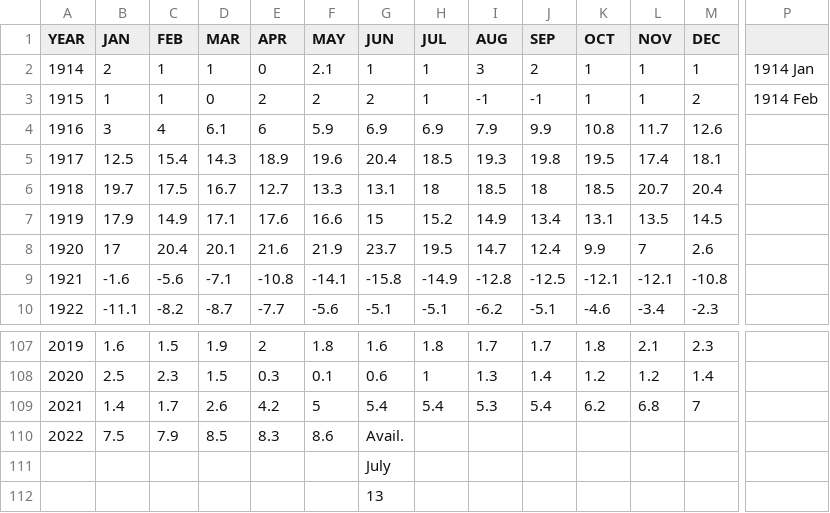
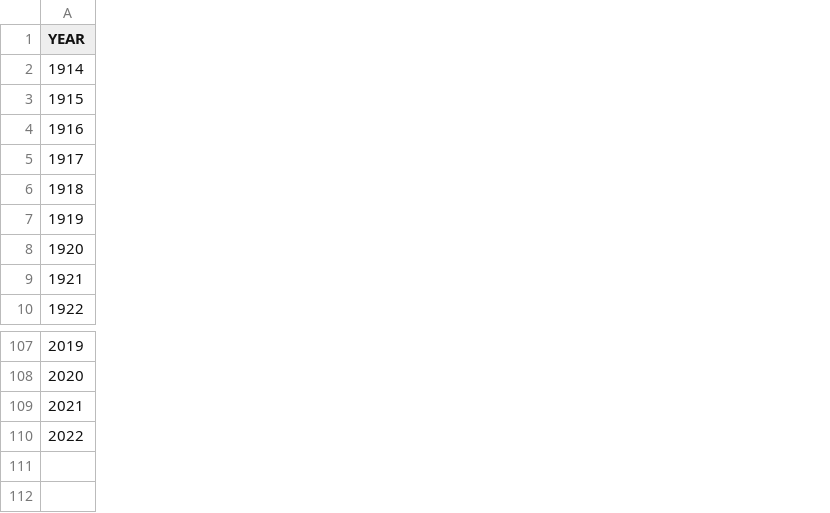
Before and after one commit to jlloydgsu10/Team-Project-3, a CSV file: code/static/data/Inflation_data.csv, drawn as a sheet; only a part is shown, gaps mark what is left out; rows hold the shown columns only; the diff covers the shown part only; the diff names each change by its address in the sheet, - before the commit and + after, or states it on an @@ line.

```diff
--- a/code/static/data/Inflation_data.csv
+++ b/code/static/data/Inflation_data.csv
-column B (JAN), rows 2-10: 2 | 1 | 3 | 12.5 | 19.7 | 17.9 | 17 | -1.6 | -11.1; rows 107-110: 1.6 | 2.5 | 1.4 | 7.5
-column C (FEB), rows 2-10: 1 | 1 | 4 | 15.4 | 17.5 | 14.9 | 20.4 | -5.6 | -8.2; rows 107-110: 1.5 | 2.3 | 1.7 | 7.9
-column D (MAR), rows 2-10: 1 | 0 | 6.1 | 14.3 | 16.7 | 17.1 | 20.1 | -7.1 | -8.7; rows 107-110: 1.9 | 1.5 | 2.6 | 8.5
-column E (APR), rows 2-10: 0 | 2 | 6 | 18.9 | 12.7 | 17.6 | 21.6 | -10.8 | -7.7; rows 107-110: 2 | 0.3 | 4.2 | 8.3
-column F (MAY), rows 2-10: 2.1 | 2 | 5.9 | 19.6 | 13.3 | 16.6 | 21.9 | -14.1 | -5.6; rows 107-110: 1.8 | 0.1 | 5 | 8.6
-column G (JUN), rows 2-10: 1 | 2 | 6.9 | 20.4 | 13.1 | 15 | 23.7 | -15.8 | -5.1; rows 107-110: 1.6 | 0.6 | 5.4 | Avail.
-column H (JUL), rows 2-10: 1 | 1 | 6.9 | 18.5 | 18 | 15.2 | 19.5 | -14.9 | -5.1; rows 107-109: 1.8 | 1 | 5.4
-column I (AUG), rows 2-10: 3 | -1 | 7.9 | 19.3 | 18.5 | 14.9 | 14.7 | -12.8 | -6.2; rows 107-109: 1.7 | 1.3 | 5.3
-column J (SEP), rows 2-10: 2 | -1 | 9.9 | 19.8 | 18 | 13.4 | 12.4 | -12.5 | -5.1; rows 107-109: 1.7 | 1.4 | 5.4
-column K (OCT), rows 2-10: 1 | 1 | 10.8 | 19.5 | 18.5 | 13.1 | 9.9 | -12.1 | -4.6; rows 107-109: 1.8 | 1.2 | 6.2
-column L (NOV), rows 2-10: 1 | 1 | 11.7 | 17.4 | 20.7 | 13.5 | 7 | -12.1 | -3.4; rows 107-109: 2.1 | 1.2 | 6.8
-column M (DEC), rows 2-10: 1 | 2 | 12.6 | 18.1 | 20.4 | 14.5 | 2.6 | -10.8 | -2.3; rows 107-109: 2.3 | 1.4 | 7
-column P, rows 2-3: 1914 Jan | 1914 Feb
-row 111:  |  |  |  |  |  | July
-row 112:  |  |  |  |  |  | 13
```
Also changed, not shown: 1 removed column and 1 edited cell elsewhere in this file, 6 other files.
